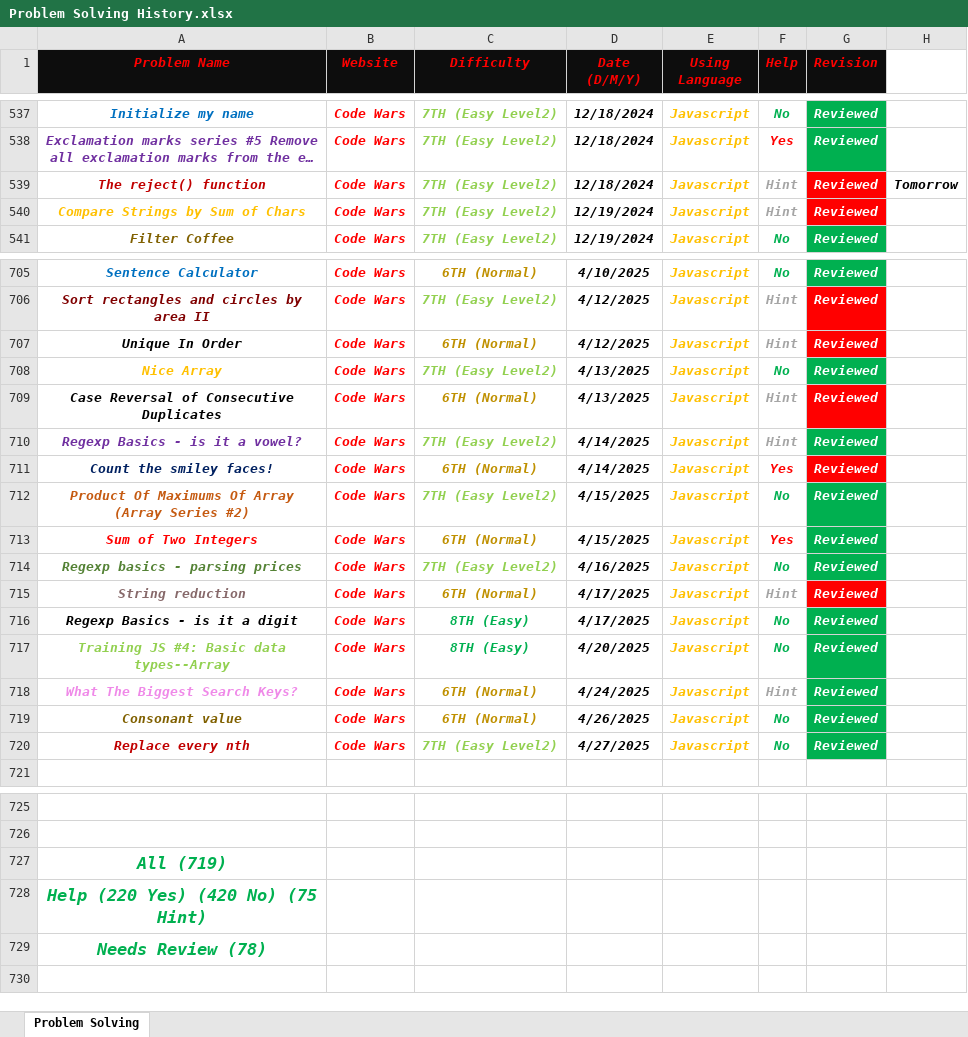
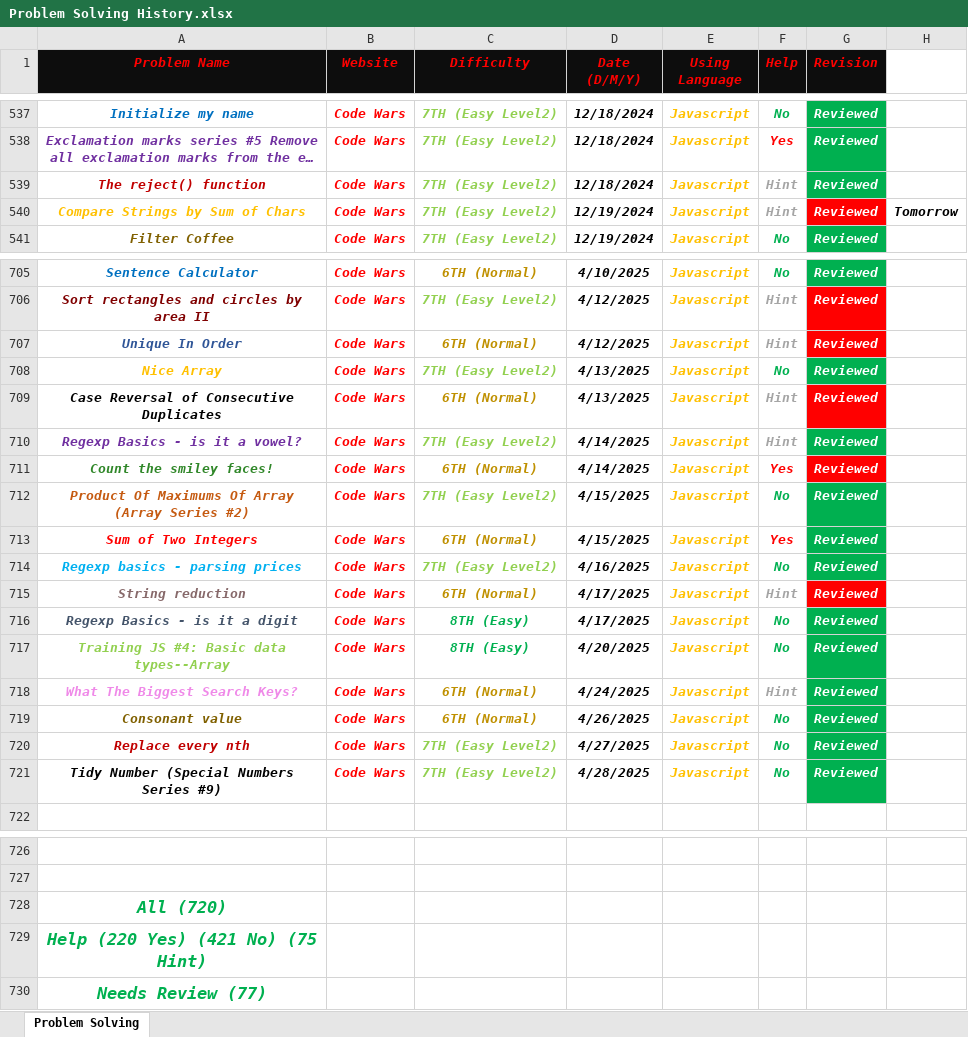
Before and after one commit to Marawan-Saqr/Problem-Solving, an Excel workbook: Problem Solving History.xlsx, sheet Problem Solving, drawn as a sheet; only a part is shown, gaps mark what is left out; long unchanged cells end in …; values as stored, in another font and other column widths than the file's, no borders; addresses are those after the commit; the diff covers the shown part only; the diff names each change by its address in the sheet, - before the commit and + after, or states it on an @@ line.

```diff
--- a/Problem Solving History.xlsx (sheet Problem Solving)
+++ b/Problem Solving History.xlsx (sheet Problem Solving)
-G539 fill: #FF0000
+G539 fill: #00B050
-H539: Tomorrow
+H539: (empty)
-H540: (empty)
+H540: Tomorrow
-A707 text colour: black
+A707 text colour: #2F5597
-A711 text colour: #002060
+A711 text colour: #308729
-A714 text colour: #548235
+A714 text colour: #00B0F0
-A716 text colour: black
+A716 text colour: #44546A
+row 721: Tidy Number (Special Numbers Series #9) | Code Wars | 7TH (Easy Level2) | 4/28/2025 | Javascript | No | Reviewed
-A728 (Problem Name): All (719)
+A728 (Problem Name): All (720)
-A729 (Problem Name): Help (220 Yes) (420 No) (75 Hint)
+A729 (Problem Name): Help (220 Yes) (421 No) (75 Hint)
-A730 (Problem Name): Needs Review (78)
+A730 (Problem Name): Needs Review (77)
```
Also changed, not shown: cell formats elsewhere in this sheet, 6 other files.
